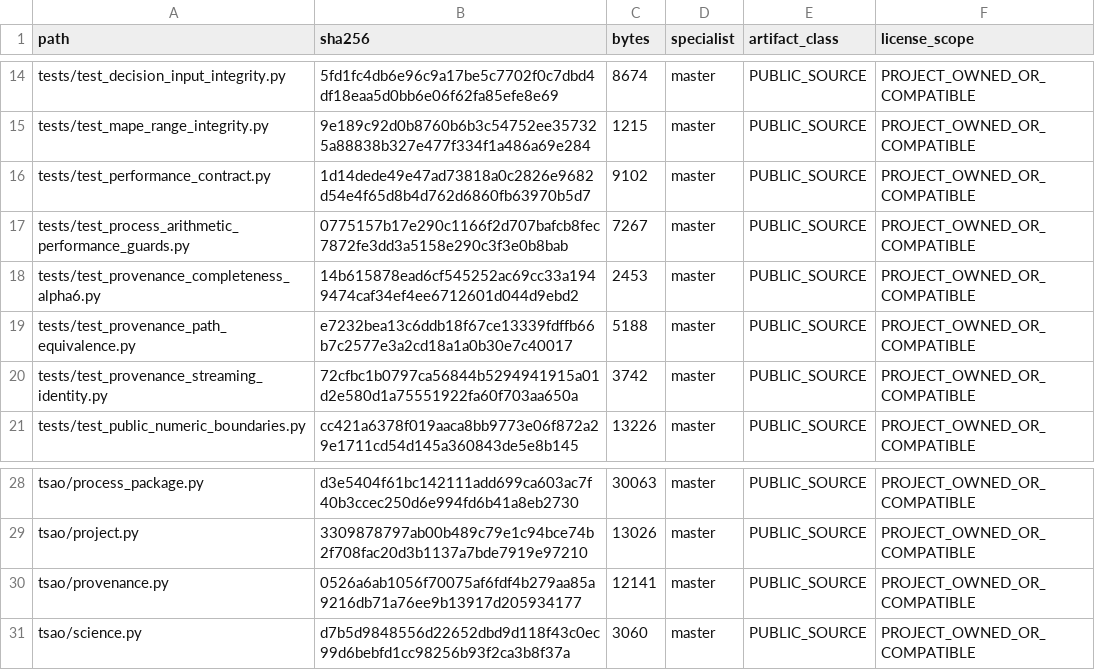
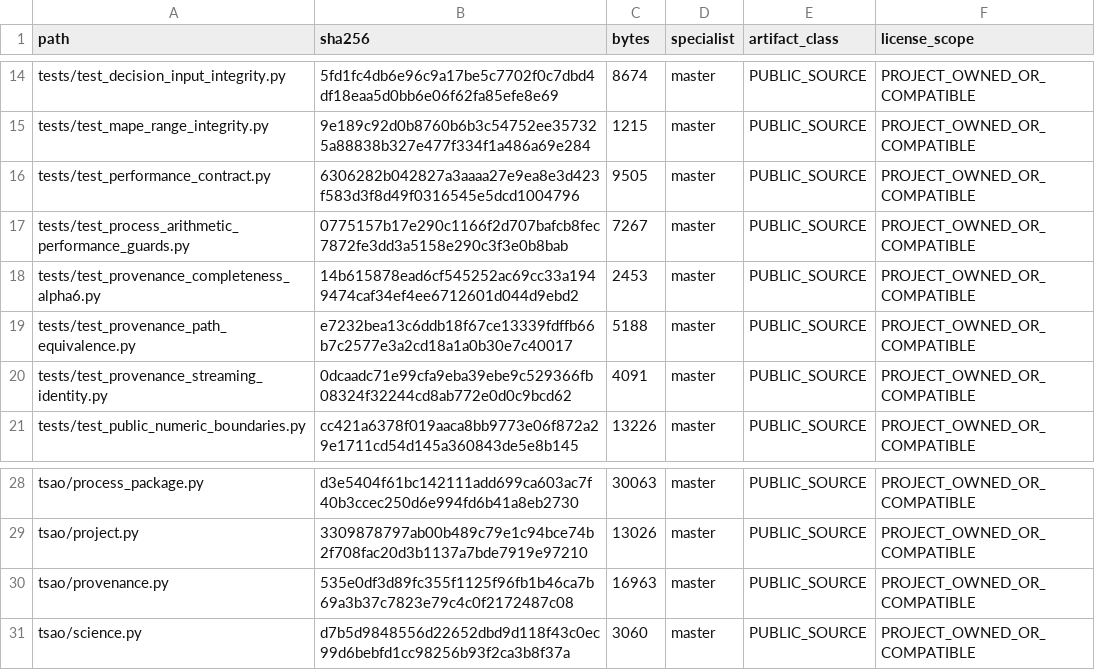
Before and after one commit to SUNHAOJUN22/TSAO-PROCESSING-SKILL, a TSV file: reports/SOURCE_ACCEPTANCE_OVERLAY.tsv, drawn as a sheet; only a part is shown, gaps mark what is left out.

```diff
--- a/reports/SOURCE_ACCEPTANCE_OVERLAY.tsv
+++ b/reports/SOURCE_ACCEPTANCE_OVERLAY.tsv
@@ -15,3 +15,3 @@ tests/test_decision_input_integrity.py	5fd1fc4db6e96c9a17be5c7702f0c7dbd4df18eaa
 tests/test_mape_range_integrity.py	9e189c92d0b8760b6b3c54752ee357325a88838b327e477f334f1a486a69e284	1215	master	PUBLIC_SOURCE	PROJECT_OWNED_OR_COMPATIBLE
-tests/test_performance_contract.py	1d14dede49e47ad73818a0c2826e9682d54e4f65d8b4d762d6860fb63970b5d7	9102	master	PUBLIC_SOURCE	PROJECT_OWNED_OR_COMPATIBLE
+tests/test_performance_contract.py	6306282b042827a3aaaa27e9ea8e3d423f583d3f8d49f0316545e5dcd1004796	9505	master	PUBLIC_SOURCE	PROJECT_OWNED_OR_COMPATIBLE
 tests/test_process_arithmetic_performance_guards.py	0775157b17e290c1166f2d707bafcb8fec7872fe3dd3a5158e290c3f3e0b8bab	7267	master	PUBLIC_SOURCE	PROJECT_OWNED_OR_COMPATIBLE
@@ -19,3 +19,3 @@ tests/test_provenance_completeness_alpha6.py	14b615878ead6cf545252ac69cc33a19494
 tests/test_provenance_path_equivalence.py	e7232bea13c6ddb18f67ce13339fdffb66b7c2577e3a2cd18a1a0b30e7c40017	5188	master	PUBLIC_SOURCE	PROJECT_OWNED_OR_COMPATIBLE
-tests/test_provenance_streaming_identity.py	72cfbc1b0797ca56844b5294941915a01d2e580d1a75551922fa60f703aa650a	3742	master	PUBLIC_SOURCE	PROJECT_OWNED_OR_COMPATIBLE
+tests/test_provenance_streaming_identity.py	0dcaadc71e99cfa9eba39ebe9c529366fb08324f32244cd8ab772e0d0c9bcd62	4091	master	PUBLIC_SOURCE	PROJECT_OWNED_OR_COMPATIBLE
 tests/test_public_numeric_boundaries.py	cc421a6378f019aaca8bb9773e06f872a29e1711cd54d145a360843de5e8b145	13226	master	PUBLIC_SOURCE	PROJECT_OWNED_OR_COMPATIBLE
@@ -29,3 +29,3 @@ tsao/process_package.py	d3e5404f61bc142111add699ca603ac7f40b3ccec250d6e994fd6b41
 tsao/project.py	3309878797ab00b489c79e1c94bce74b2f708fac20d3b1137a7bde7919e97210	13026	master	PUBLIC_SOURCE	PROJECT_OWNED_OR_COMPATIBLE
-tsao/provenance.py	0526a6ab1056f70075af6fdf4b279aa85a9216db71a76ee9b13917d205934177	12141	master	PUBLIC_SOURCE	PROJECT_OWNED_OR_COMPATIBLE
+tsao/provenance.py	535e0df3d89fc355f1125f96fb1b46ca7b69a3b37c7823e79c4c0f2172487c08	16963	master	PUBLIC_SOURCE	PROJECT_OWNED_OR_COMPATIBLE
 tsao/science.py	d7b5d9848556d22652dbd9d118f43c0ec99d6bebfd1cc98256b93f2ca3b8f37a	3060	master	PUBLIC_SOURCE	PROJECT_OWNED_OR_COMPATIBLE
```
Also changed, not shown: reports/SOURCE_CORE_MANIFEST.tsv, 7 other files.
